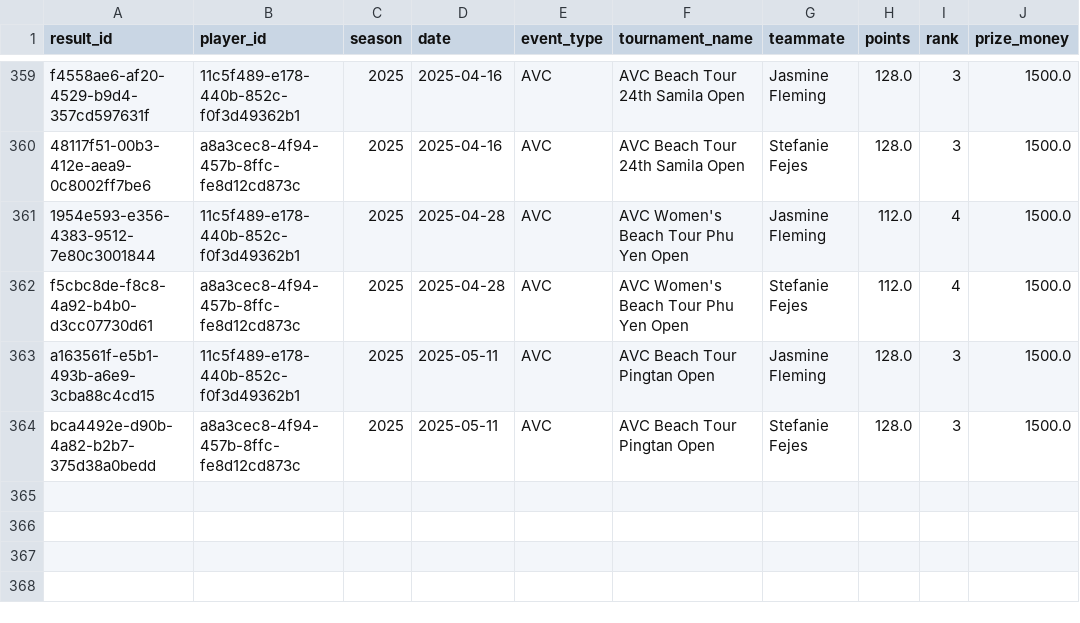
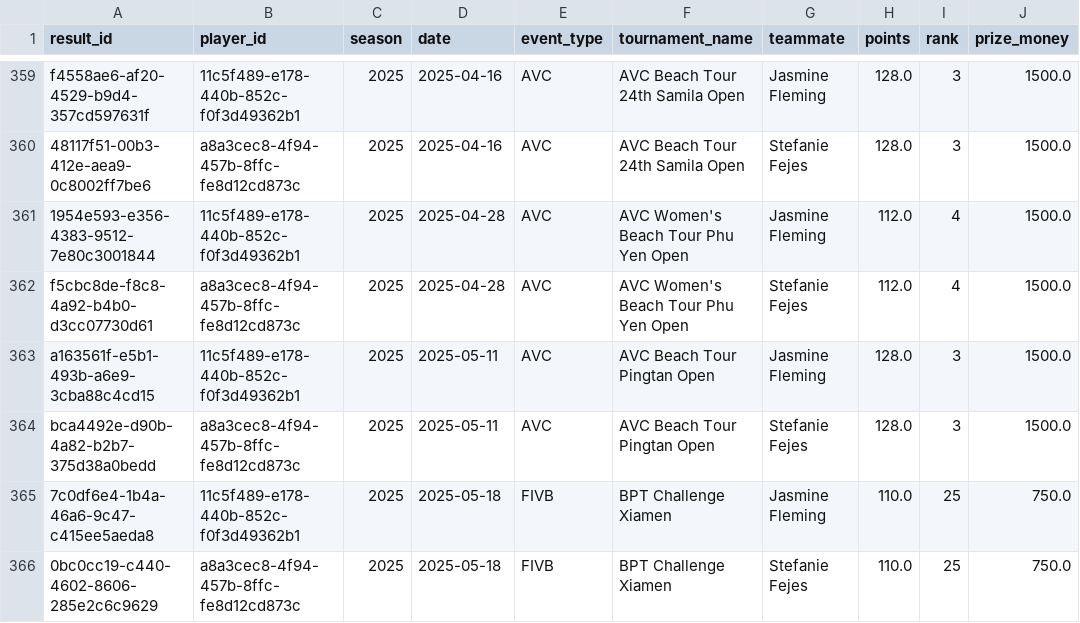
Before and after one commit to avcbeach/player-database-system, a CSV file: data/results.csv, drawn as a sheet; only a part is shown, gaps mark what is left out; the diff names each change by its address in the sheet, - before the commit and + after, or states it on an @@ line.

Commit message:
Update results.csv from Streamlit app

```diff
--- a/data/results.csv
+++ b/data/results.csv
+row 365: 7c0df6e4-1b4a-46a6-9c47-c415ee5aeda8 | 11c5f489-e178-440b-852c-f0f3d49362b1 | 2025 | 2025-05-18 | FIVB | BPT Challenge Xiamen | Jasmine Fleming | 110.0 | 25 | 750.0
+row 366: 0bc0cc19-c440-4602-8606-285e2c6c9629 | a8a3cec8-4f94-457b-8ffc-fe8d12cd873c | 2025 | 2025-05-18 | FIVB | BPT Challenge Xiamen | Stefanie Fejes | 110.0 | 25 | 750.0
```
